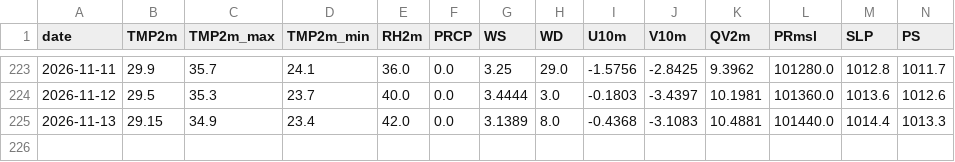
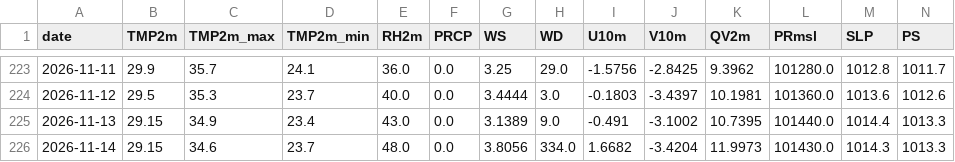
Before and after one commit to souravk03/HQNN-live-multicity, a CSV file: hqnn live pk/data/mumbai/openmeteo_cache.csv, drawn as a sheet; only a part is shown, gaps mark what is left out; rows hold the shown columns only; the diff names each change by its address in the sheet, - before the commit and + after, or states it on an @@ line.

Commit message:
Daily HQNN live cycle — 2026-11-14T20:41:52

```diff
--- a/hqnn live pk/data/mumbai/openmeteo_cache.csv
+++ b/hqnn live pk/data/mumbai/openmeteo_cache.csv
-E225 (RH2m): 42.0
+E225 (RH2m): 43.0
-H225 (WD): 8.0
+H225 (WD): 9.0
-I225 (U10m): -0.4368
+I225 (U10m): -0.491
-J225 (V10m): -3.1083
+J225 (V10m): -3.1002
-K225 (QV2m): 10.4881
+K225 (QV2m): 10.7395
+row 226: 2026-11-14 | 29.15 | 34.6 | 23.7 | 48.0 | 0.0 | 3.8056 | 334.0 | 1.6682 | -3.4204 | 11.9973 | 101430.0 | 1014.3 | 1013.3
```
Also changed, not shown: hqnn live pk/data/chennai/openmeteo_cache.csv, hqnn live pk/data/delhi/openmeteo_cache.csv, 51 other files.
